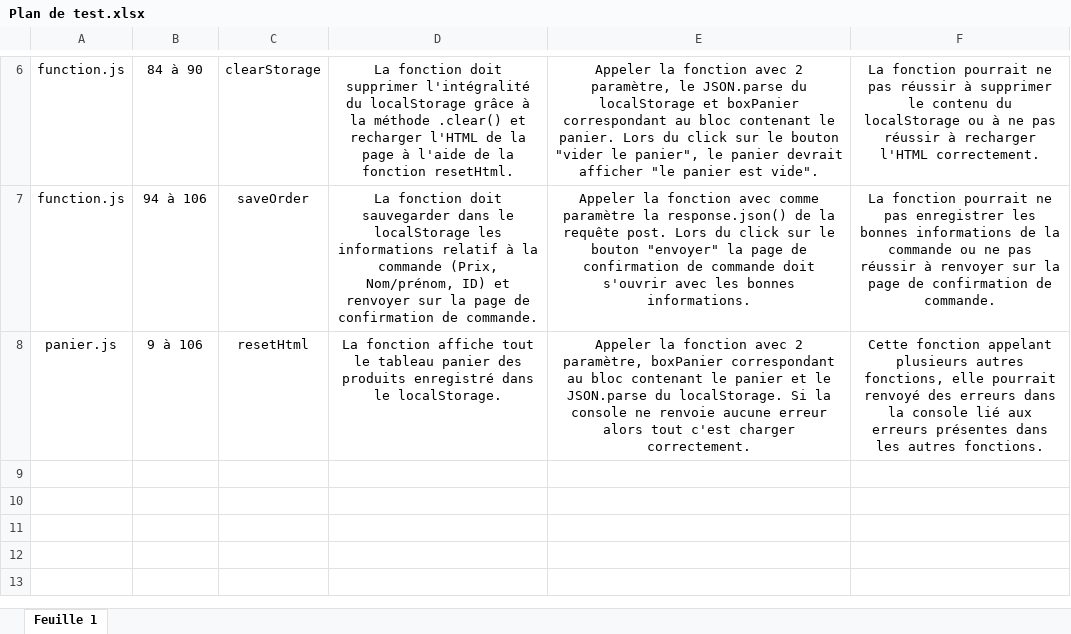
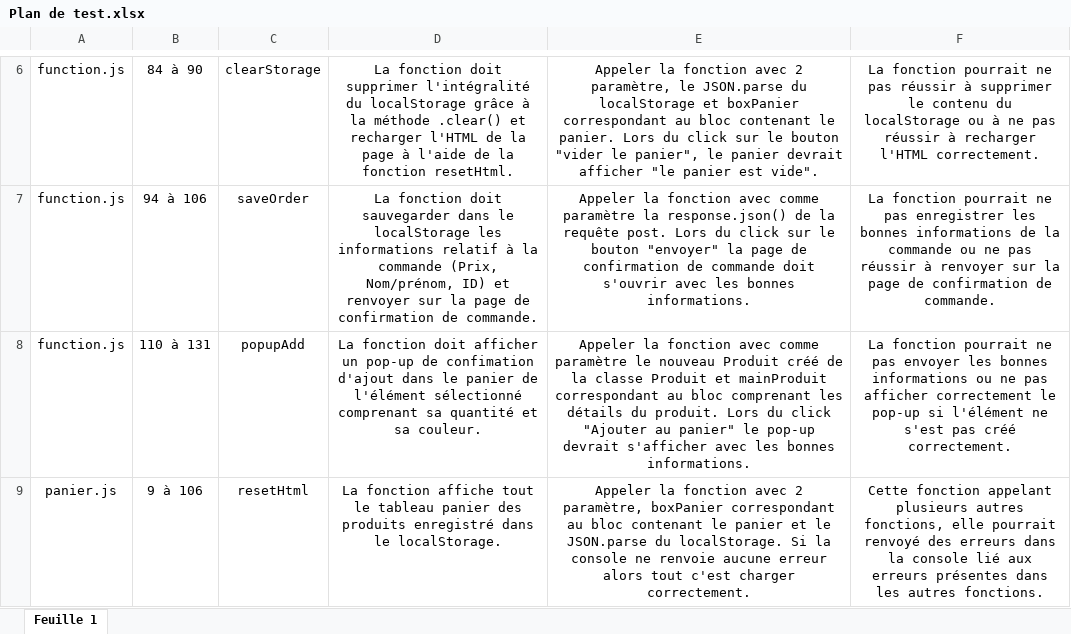
Before and after one commit to Doomseh/BenjaminBonnefoy_P5, an Excel workbook: Plan de test.xlsx, sheet Feuille 1, drawn as a sheet; only a part is shown, gaps mark what is left out; values as stored, in another font and other column widths than the file's, no borders; the diff names each change by its address in the sheet, - before the commit and + after, or states it on an @@ line.

Commit message:
Maj plan de test

```diff
--- a/Plan de test.xlsx (sheet Feuille 1)
+++ b/Plan de test.xlsx (sheet Feuille 1)
+row 8: function.js | 110 à 131 | popupAdd | La fonction doit afficher un pop-up de confimation d'ajout dans le panier de l'élément sélectionné comprenant sa quantité et sa couleur. | Appeler la fonction avec comme paramètre le nouveau Produit créé de la classe Produit et mainProduit correspondant au bloc comprenant les détails du produit. Lors du click "Ajouter au panier" le pop-up devrait s'afficher avec les bonnes informations. | La fonction pourrait ne pas envoyer les bonnes informations ou ne pas afficher correctement le pop-up si l'élément ne s'est pas créé correctement.
```
